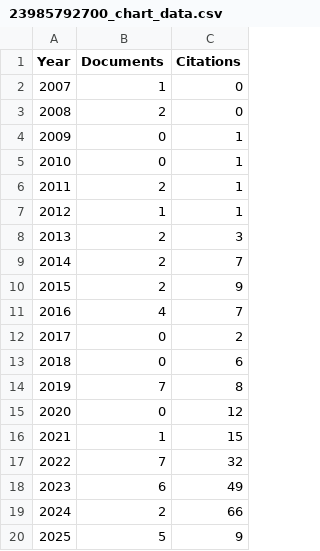
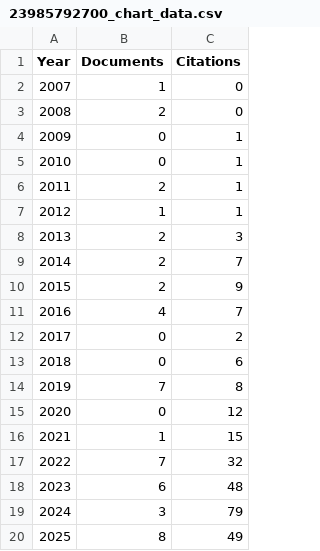
Before and after one commit to Santpal1/SCOPUS_SRM, a CSV file: backend/scopus_data/23985792700_chart_data.csv, drawn as a sheet.

```diff
--- a/backend/scopus_data/23985792700_chart_data.csv
+++ b/backend/scopus_data/23985792700_chart_data.csv
@@ -17,4 +17,4 @@ Year,Documents,Citations
 2022,7,32
-2023,6,49
-2024,2,66
-2025,5,9
+2023,6,48
+2024,3,79
+2025,8,49
```
Also changed, not shown: backend/scopus_data/24605697100_chart_data.csv, backend/scopus_data/24776839900_chart_data.csv, 11 other files.
